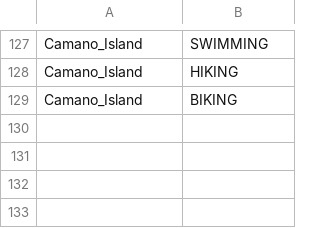
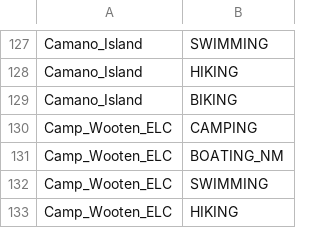
Before and after one commit to WSPF/SeattleGiveCamp, a CSV file: Activities.csv, drawn as a sheet; only a part is shown, gaps mark what is left out.

Commit message:
Added Camp Wooten ELC activities

```diff
--- a/Activities.csv
+++ b/Activities.csv
@@ -129 +129,5 @@ Camano_Island,HIKING
 Camano_Island,BIKING
+Camp_Wooten_ELC,CAMPING
+Camp_Wooten_ELC,BOATING_NM
+Camp_Wooten_ELC,SWIMMING
+Camp_Wooten_ELC,HIKING
```
